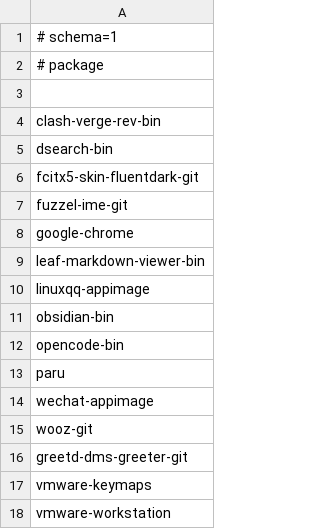
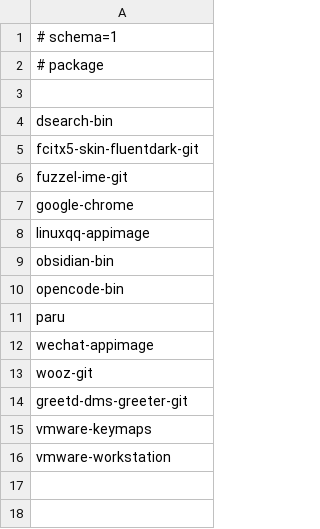
Before and after one commit to tjz123psh/my-arch-setup-deepseek, a TSV file: manifests/aur-recipes.tsv, drawn as a sheet.

```diff
--- a/manifests/aur-recipes.tsv
+++ b/manifests/aur-recipes.tsv
@@ -3,3 +3,2 @@
 
-clash-verge-rev-bin
 dsearch-bin
@@ -8,3 +7,2 @@ fuzzel-ime-git
 google-chrome
-leaf-markdown-viewer-bin
 linuxqq-appimage
```
Also changed, not shown: manifests/workstation-packages.tsv, 18 other files.
